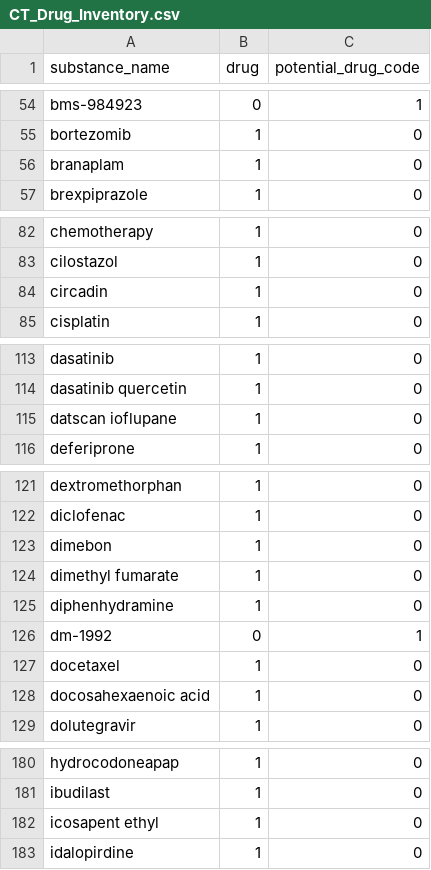
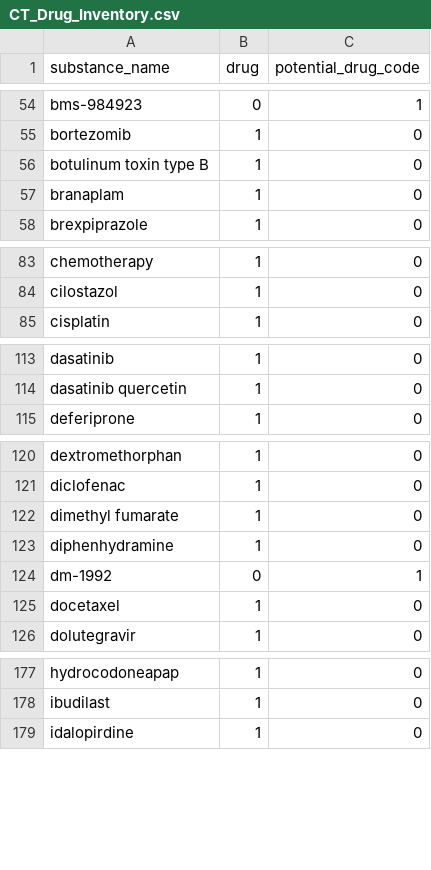
Before and after one commit to Joe-deBlois/hda-project, a CSV file: HDA Project/Datasets/CT_Drug_Inventory.csv, drawn as a sheet; only a part is shown, gaps mark what is left out; removed rows and columns are numbered as before the commit, all else as after; the diff covers the shown part only; the diff names each change by its address in the sheet, - before the commit and + after, or states it on an @@ line.

Commit message:
normalized drug names, now just working on creating ddn_drug_inventory

```diff
--- a/HDA Project/Datasets/CT_Drug_Inventory.csv
+++ b/HDA Project/Datasets/CT_Drug_Inventory.csv
+row 56: botulinum toxin type B | 1 | 0
-row 84: circadin | 1 | 0
-row 115: datscan ioflupane | 1 | 0
-row 123: dimebon | 1 | 0
-row 128: docosahexaenoic acid | 1 | 0
-row 182: icosapent ethyl | 1 | 0
```
Also changed, not shown: 1 added row, 1 removed row and 1 edited cell elsewhere in this file, 5 other files.
